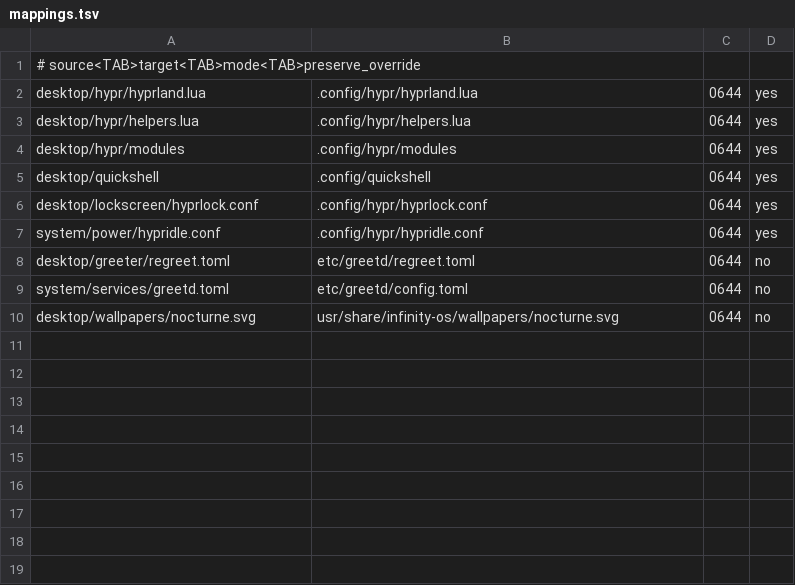
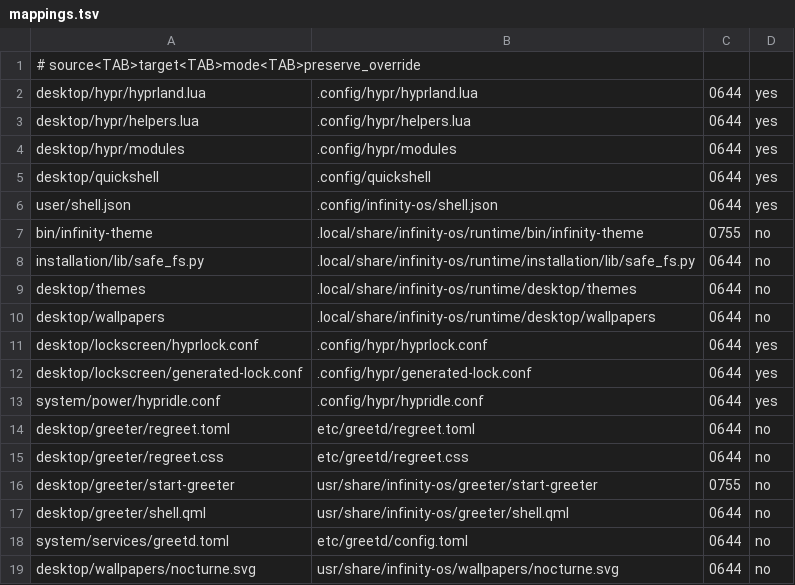
Before and after one commit to SamSyntax/infinity-os, a TSV file: deployment/mappings.tsv, drawn as a sheet.

```diff
--- a/deployment/mappings.tsv
+++ b/deployment/mappings.tsv
@@ -5,5 +5,14 @@ desktop/hypr/modules	.config/hypr/modules	0644	yes
 desktop/quickshell	.config/quickshell	0644	yes
+user/shell.json	.config/infinity-os/shell.json	0644	yes
+bin/infinity-theme	.local/share/infinity-os/runtime/bin/infinity-theme	0755	no
+installation/lib/safe_fs.py	.local/share/infinity-os/runtime/installation/lib/safe_fs.py	0644	no
+desktop/themes	.local/share/infinity-os/runtime/desktop/themes	0644	no
+desktop/wallpapers	.local/share/infinity-os/runtime/desktop/wallpapers	0644	no
 desktop/lockscreen/hyprlock.conf	.config/hypr/hyprlock.conf	0644	yes
+desktop/lockscreen/generated-lock.conf	.config/hypr/generated-lock.conf	0644	yes
 system/power/hypridle.conf	.config/hypr/hypridle.conf	0644	yes
 desktop/greeter/regreet.toml	etc/greetd/regreet.toml	0644	no
+desktop/greeter/regreet.css	etc/greetd/regreet.css	0644	no
+desktop/greeter/start-greeter	usr/share/infinity-os/greeter/start-greeter	0755	no
+desktop/greeter/shell.qml	usr/share/infinity-os/greeter/shell.qml	0644	no
 system/services/greetd.toml	etc/greetd/config.toml	0644	no
```
Also changed, not shown: 49 other files.
